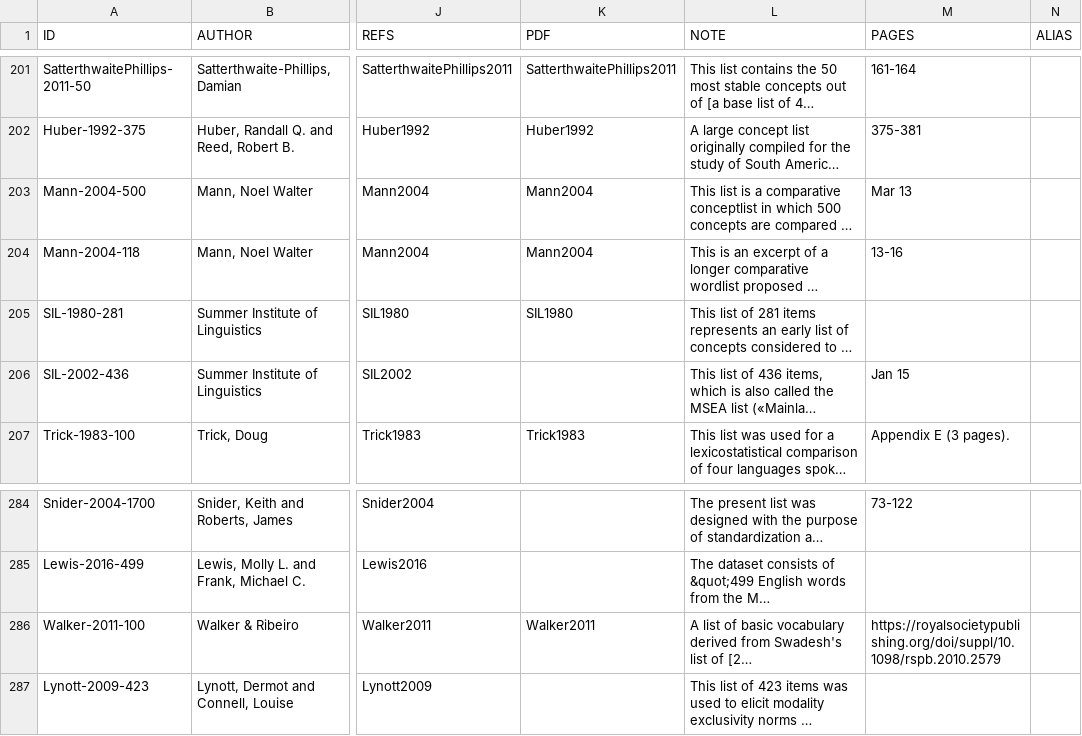
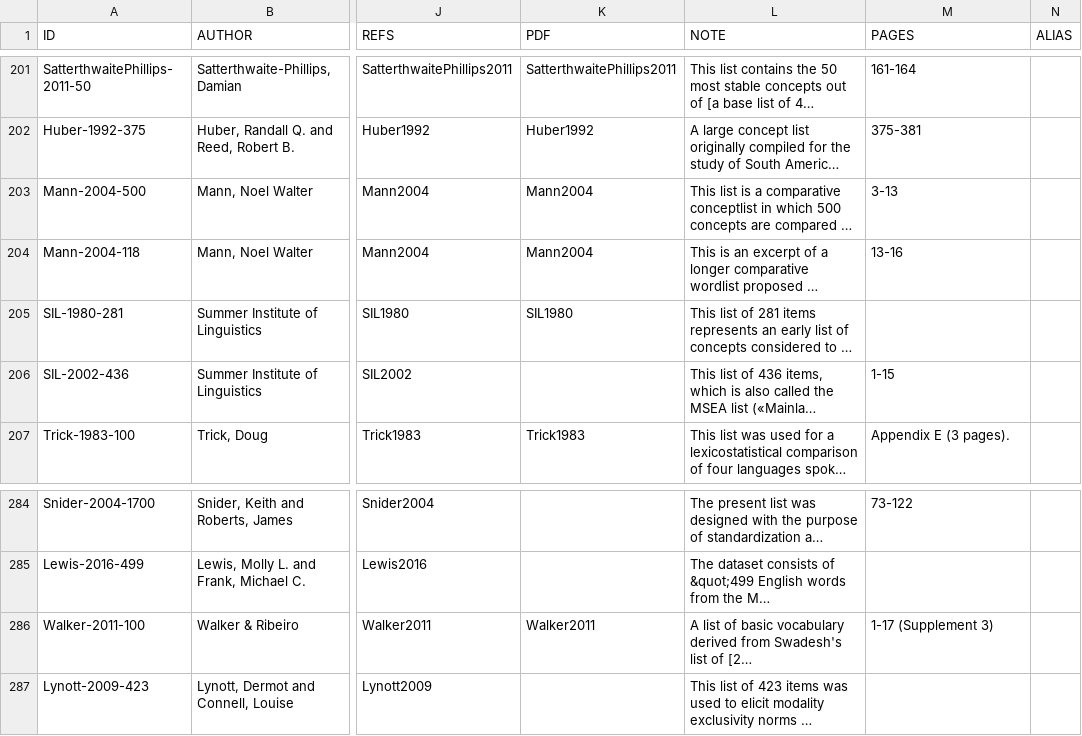
Before and after one commit to concepticon/concepticon-data, a TSV file: concepticondata/conceptlists.tsv, drawn as a sheet; only a part is shown, gaps mark what is left out; long unchanged cells end in …; the diff covers the shown part only; the diff names each change by its address in the sheet, - before the commit and + after, or states it on an @@ line.

```diff
--- a/concepticondata/conceptlists.tsv
+++ b/concepticondata/conceptlists.tsv
-M203 (PAGES): Mar 13
+M203 (PAGES): 3-13
-M206 (PAGES): Jan 15
+M206 (PAGES): 1-15
-M286 (PAGES): https://royalsocietypublishing.org/doi/suppl/10.1098/rspb.2010.2579
+M286 (PAGES): 1-17 (Supplement 3)
```
Also changed, not shown: 8 edited cells elsewhere in this file.
